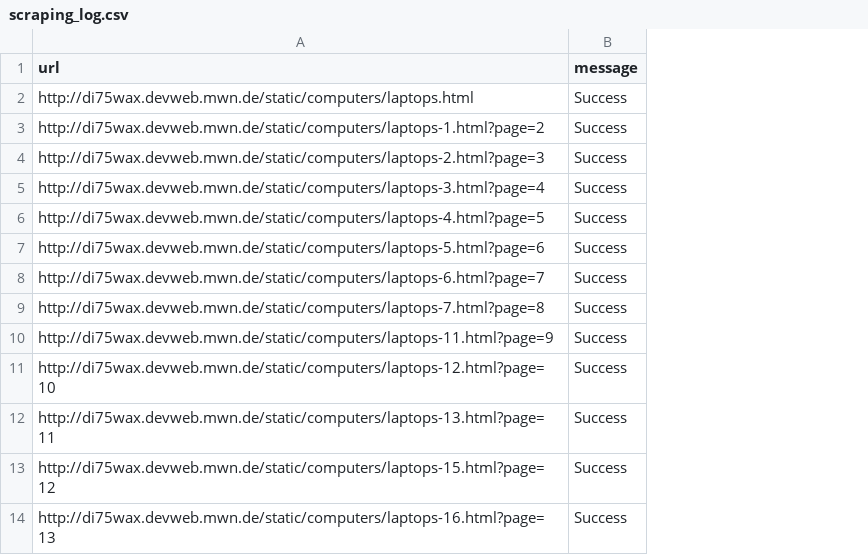
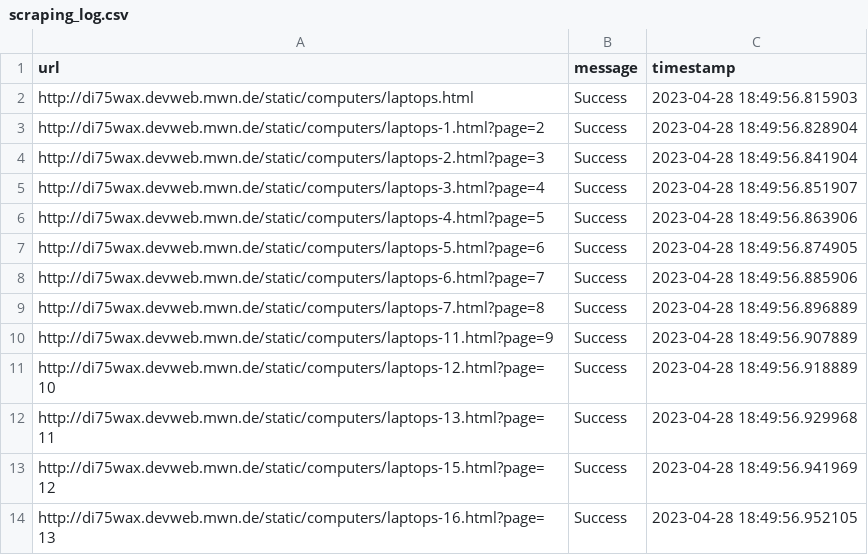
Before and after one commit to AnthonyCK/WebScraping, a CSV file: scraping_log.csv, drawn as a sheet; only a part is shown; the diff names each change by its address in the sheet, - before the commit and + after, or states it on an @@ line.

```diff
--- a/scraping_log.csv
+++ b/scraping_log.csv
+column C (timestamp), rows 2-14: 2023-04-28 18:49:56.815903 | 2023-04-28 18:49:56.828904 | 2023-04-28 18:49:56.841904 | 2023-04-28 18:49:56.851907 | 2023-04-28 18:49:56.863906 | 2023-04-28 18:49:56.874905 | 2023-04-28 18:49:56.885906 | 2023-04-28 18:49:56.896889 | 2023-04-28 18:49:56.907889 | 2023-04-28 18:49:56.918889 | 2023-04-28 18:49:56.929968 | 2023-04-28 18:49:56.941969 | 2023-04-28 18:49:56.952105
```
Also changed, not shown: 4 other files.
